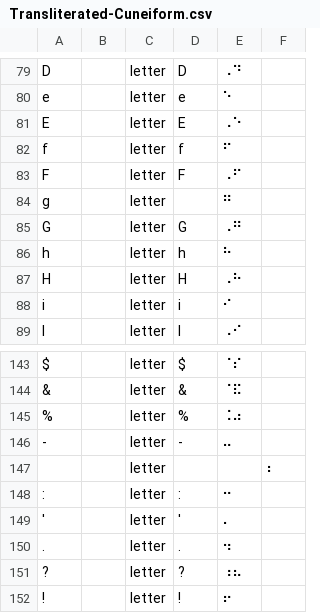
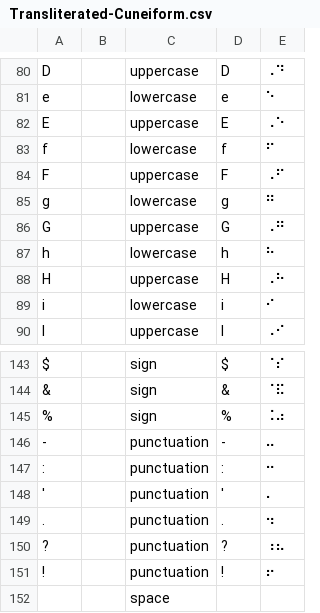
Before and after one commit to yeatersink/Niv-Louie, a CSV file: languages/source/Transliterated-Cuneiform.csv, drawn as a sheet; only a part is shown, gaps mark what is left out; removed rows and columns are numbered as before the commit, all else as after; the diff covers the shown part only; the diff names each change by its address in the sheet, - before the commit and + after, or states it on an @@ line.

```diff
--- a/languages/source/Transliterated-Cuneiform.csv
+++ b/languages/source/Transliterated-Cuneiform.csv
-column C, rows 79-89: all letter; rows 143-146: all letter; rows 148-152: all letter
+column C, rows 80-90: uppercase | lowercase | uppercase | lowercase | uppercase | lowercase | uppercase | lowercase | uppercase | lowercase | uppercase; rows 143-151: sign | sign | sign | punctuation | punctuation | punctuation | punctuation | punctuation | punctuation
-column F, empty
-D85: (empty)
+D85: g
-row 147:  |  | letter |  |  | ⠆
@@ row 124 moved to row 152: space @@
```
Also changed, not shown: 1 added row and 12 edited cells elsewhere in this file, languages/filtered_Amharic.csv, languages/filtered_Hebrew.csv, 28 other files.
